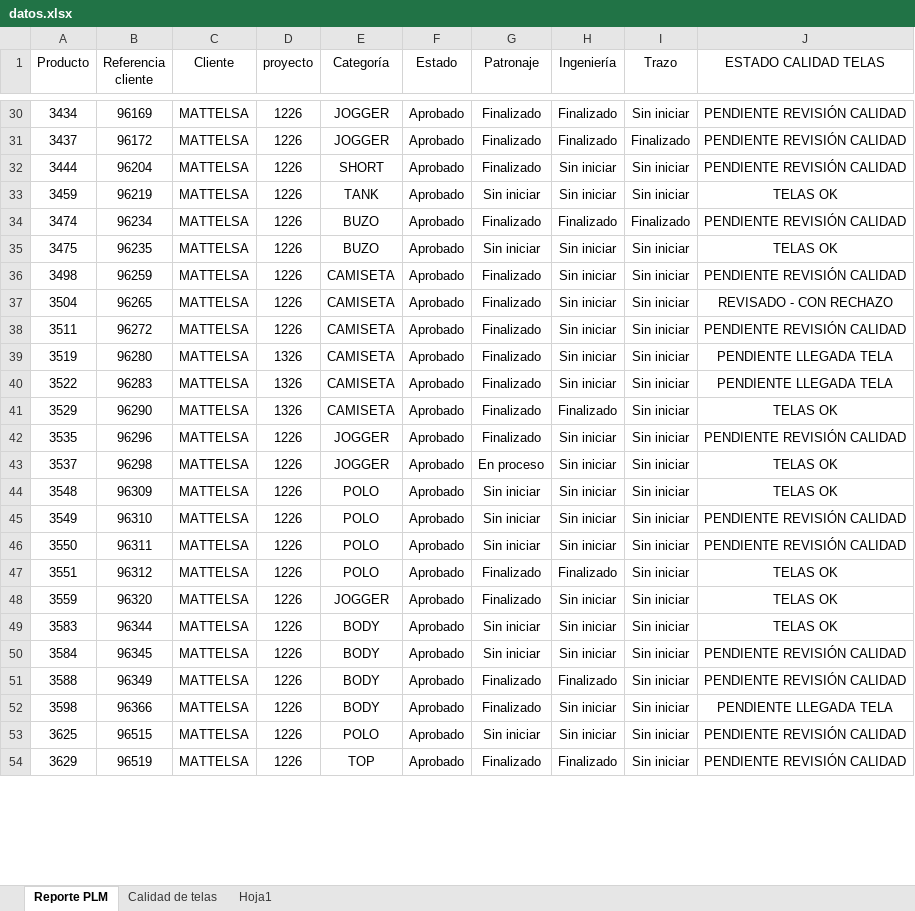
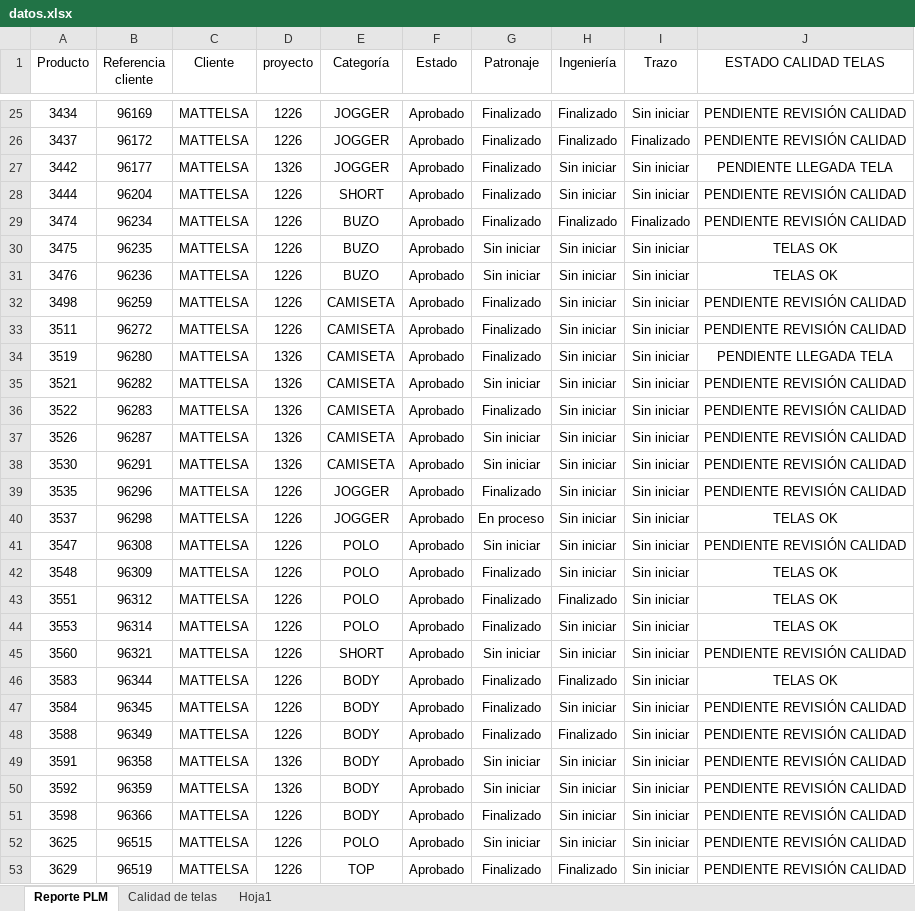
Before and after one commit to AnaliticaURA/PendientesLiberacion, an Excel workbook: datos.xlsx, sheet Reporte PLM, drawn as a sheet; only a part is shown, gaps mark what is left out; values as stored, in another font and other column widths than the file's, no borders; table styles not drawn; removed rows and columns are numbered as before the commit, all else as after; the diff covers the shown part only; the diff names each change by its address in the sheet, - before the commit and + after, or states it on an @@ line.

Commit message:
Add files via upload

```diff
--- a/datos.xlsx (sheet Reporte PLM)
+++ b/datos.xlsx (sheet Reporte PLM)
+row 27: 3442 | 96177 | MATTELSA | 1326 | JOGGER | Aprobado | Finalizado | Sin iniciar | Sin iniciar | PENDIENTE LLEGADA TELA
-row 33: 3459 | 96219 | MATTELSA | 1226 | TANK | Aprobado | Sin iniciar | Sin iniciar | Sin iniciar | TELAS OK
+row 31: 3476 | 96236 | MATTELSA | 1226 | BUZO | Aprobado | Sin iniciar | Sin iniciar | Sin iniciar | TELAS OK
-row 37: 3504 | 96265 | MATTELSA | 1226 | CAMISETA | Aprobado | Finalizado | Sin iniciar | Sin iniciar | REVISADO - CON RECHAZO
+row 35: 3521 | 96282 | MATTELSA | 1326 | CAMISETA | Aprobado | Sin iniciar | Sin iniciar | Sin iniciar | PENDIENTE REVISIÓN CALIDAD
-J36 (ESTADO CALIDAD TELAS): PENDIENTE LLEGADA TELA
+J36 (ESTADO CALIDAD TELAS): PENDIENTE REVISIÓN CALIDAD
-A37 (Producto): 3529
+A37 (Producto): 3526
-B37 (Referencia cliente): 96290
+B37 (Referencia cliente): 96287
-G37 (Patronaje): Finalizado
+G37 (Patronaje): Sin iniciar
-H37 (Ingeniería): Finalizado
+H37 (Ingeniería): Sin iniciar
-J37 (ESTADO CALIDAD TELAS): TELAS OK
+J37 (ESTADO CALIDAD TELAS): PENDIENTE REVISIÓN CALIDAD
+row 38: 3530 | 96291 | MATTELSA | 1326 | CAMISETA | Aprobado | Sin iniciar | Sin iniciar | Sin iniciar | PENDIENTE REVISIÓN CALIDAD
+row 41: 3547 | 96308 | MATTELSA | 1226 | POLO | Aprobado | Sin iniciar | Sin iniciar | Sin iniciar | PENDIENTE REVISIÓN CALIDAD
-G42 (Patronaje): Sin iniciar
+G42 (Patronaje): Finalizado
-row 45: 3549 | 96310 | MATTELSA | 1226 | POLO | Aprobado | Sin iniciar | Sin iniciar | Sin iniciar | PENDIENTE REVISIÓN CALIDAD
-row 46: 3550 | 96311 | MATTELSA | 1226 | POLO | Aprobado | Sin iniciar | Sin iniciar | Sin iniciar | PENDIENTE REVISIÓN CALIDAD
-A44 (Producto): 3559
+A44 (Producto): 3553
-B44 (Referencia cliente): 96320
+B44 (Referencia cliente): 96314
-E44 (Categoría): JOGGER
+E44 (Categoría): POLO
+row 45: 3560 | 96321 | MATTELSA | 1226 | SHORT | Aprobado | Sin iniciar | Sin iniciar | Sin iniciar | PENDIENTE REVISIÓN CALIDAD
-G46:G47 (Patronaje): Sin iniciar
+G46:G47 (Patronaje): Finalizado
-H46 (Ingeniería): Sin iniciar
+H46 (Ingeniería): Finalizado
+row 49: 3591 | 96358 | MATTELSA | 1326 | BODY | Aprobado | Sin iniciar | Sin iniciar | Sin iniciar | PENDIENTE REVISIÓN CALIDAD
+row 50: 3592 | 96359 | MATTELSA | 1326 | BODY | Aprobado | Sin iniciar | Sin iniciar | Sin iniciar | PENDIENTE REVISIÓN CALIDAD
-J51 (ESTADO CALIDAD TELAS): PENDIENTE LLEGADA TELA
+J51 (ESTADO CALIDAD TELAS): PENDIENTE REVISIÓN CALIDAD
```
Also changed, not shown: 13 added rows, 12 removed rows and 63 edited cells elsewhere in this sheet, sheet Calidad de telas.
